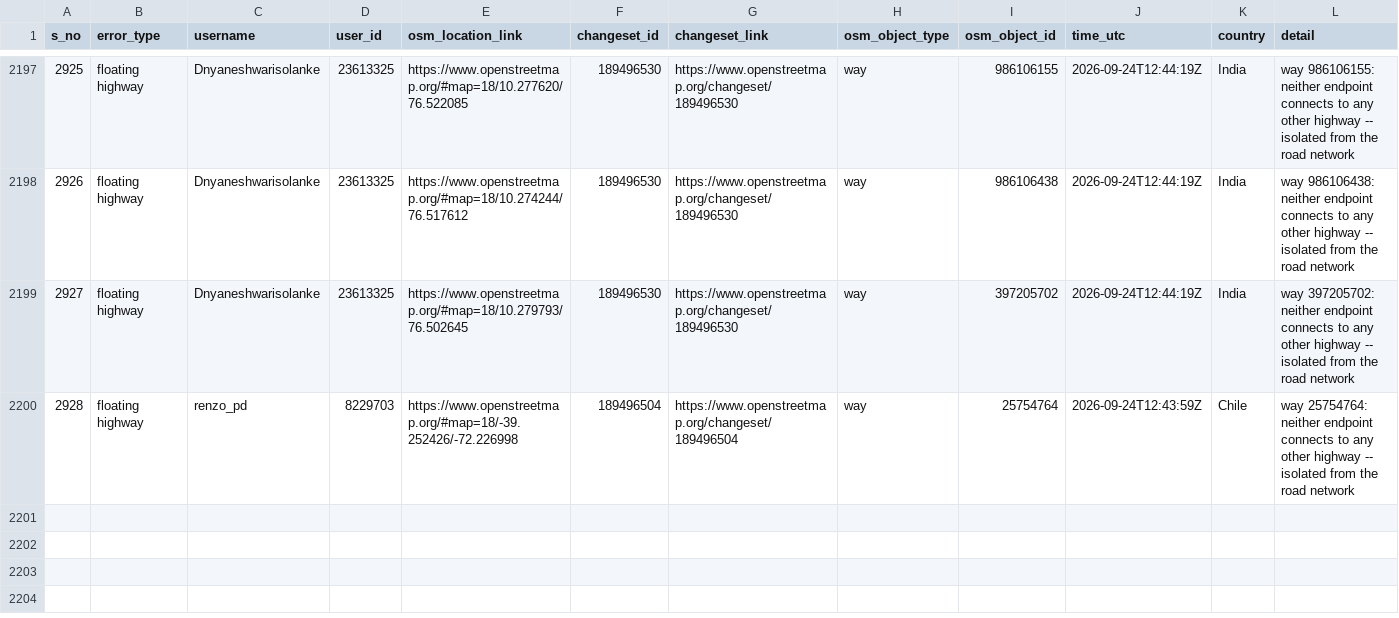
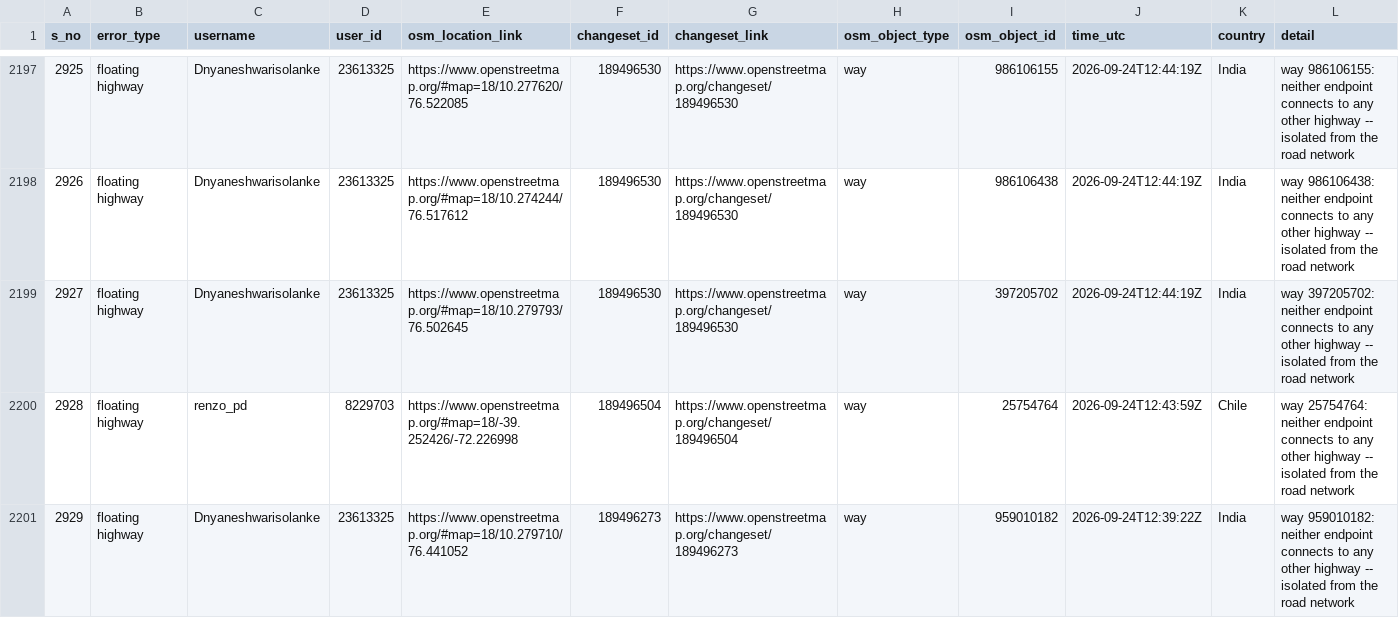
Before and after one commit to KingVik-Planet/OSM_Quality_Check, a CSV file: data/quality_check_1.csv, drawn as a sheet; only a part is shown, gaps mark what is left out; the diff names each change by its address in the sheet, - before the commit and + after, or states it on an @@ line.

```diff
--- a/data/quality_check_1.csv
+++ b/data/quality_check_1.csv
+row 2201: 2929 | floating highway | Dnyaneshwarisolanke | 23613325 | https://www.openstreetmap.org/#map=18/10.279710/76.441052 | 189496273 | https://www.openstreetmap.org/changeset/189496273 | way | 959010182 | 2026-09-24T12:39:22Z | India | way 959010182: neither endpoint connects to any other highway -- isolated from the road network
```
Also changed, not shown: 2 other files.
